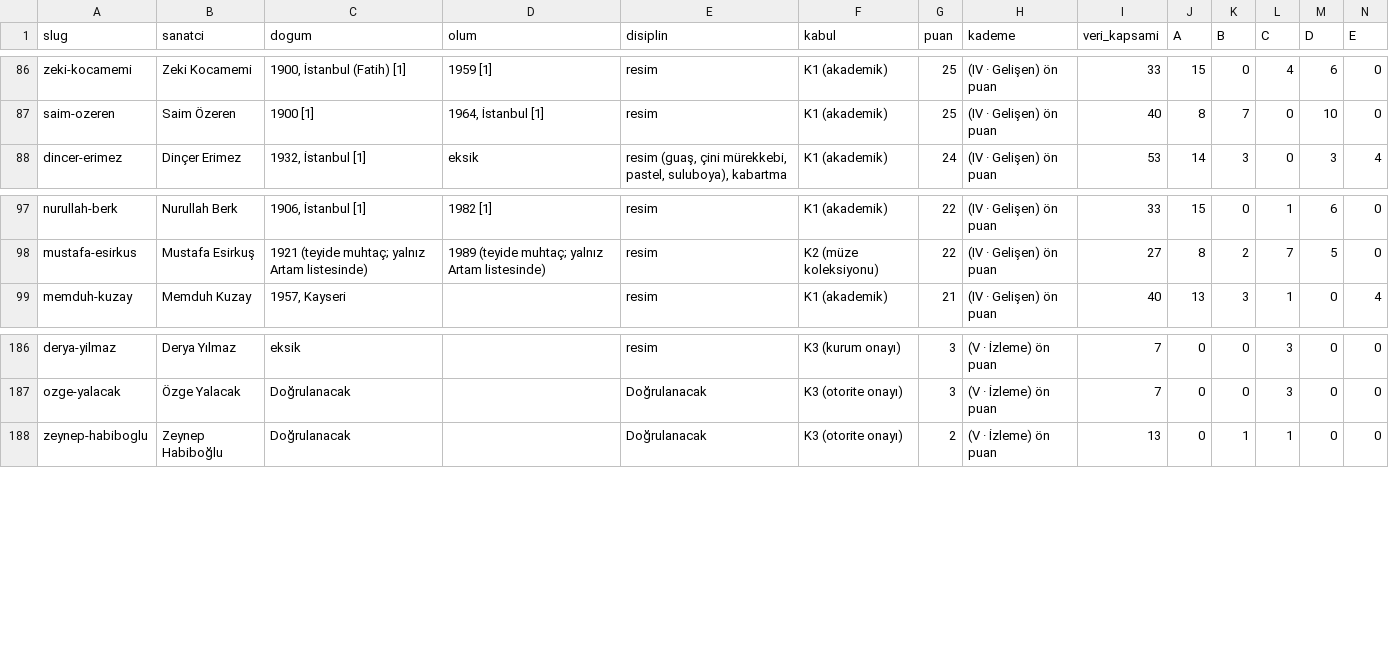
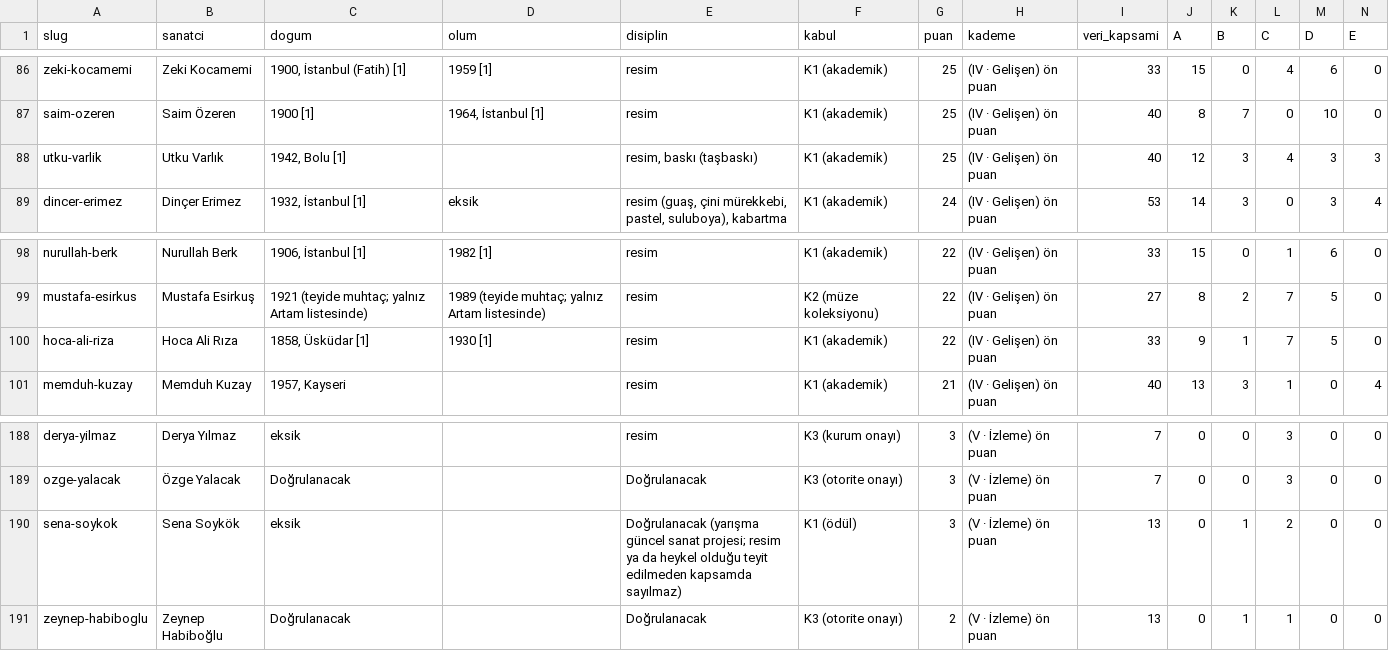
Before and after one commit to occiftci-ux/artvela-site, a CSV file: arastirma/sanatcilar.csv, drawn as a sheet; only a part is shown, gaps mark what is left out; rows hold the shown columns only; the diff names each change by its address in the sheet, - before the commit and + after, or states it on an @@ line.

```diff
--- a/arastirma/sanatcilar.csv
+++ b/arastirma/sanatcilar.csv
+row 88: utku-varlik | Utku Varlık | 1942, Bolu [1] |  | resim, baskı (taşbaskı) | K1 (akademik) | 25 | (IV · Gelişen) ön puan | 40 | 12 | 3 | 4 | 3 | 3
+row 100: hoca-ali-riza | Hoca Ali Rıza | 1858, Üsküdar [1] | 1930 [1] | resim | K1 (akademik) | 22 | (IV · Gelişen) ön puan | 33 | 9 | 1 | 7 | 5 | 0
+row 190: sena-soykok | Sena Soykök | eksik |  | Doğrulanacak (yarışma güncel sanat projesi; resim ya da heykel olduğu teyit edilmeden kapsamda sayılmaz) | K1 (ödül) | 3 | (V · İzleme) ön puan | 13 | 0 | 1 | 2 | 0 | 0
```
Also changed, not shown: arastirma/artam-sanatcilar.csv, arastirma/kuyruk.csv, 7 other files.
